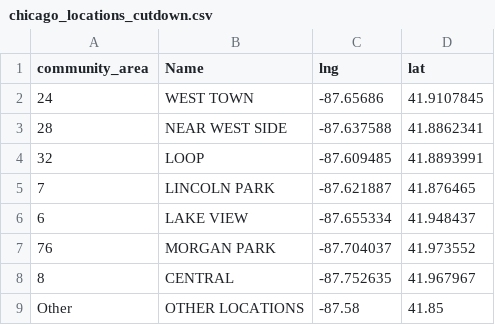
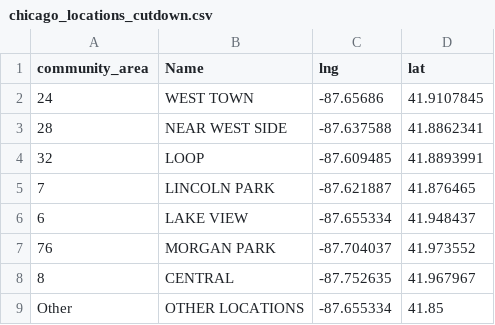
Before and after one commit to lesliebogdan/Developing-data-products, a CSV file: chicago_locations_cutdown.csv, drawn as a sheet.

Commit message:
Update chicago_locations_cutdown.csv

```diff
--- a/chicago_locations_cutdown.csv
+++ b/chicago_locations_cutdown.csv
@@ -8,2 +8,2 @@ community_area,Name,lng,lat
 8,CENTRAL,-87.752635,41.967967
-Other,OTHER LOCATIONS,-87.58,41.85
+Other,OTHER LOCATIONS,-87.655334,41.85
```
